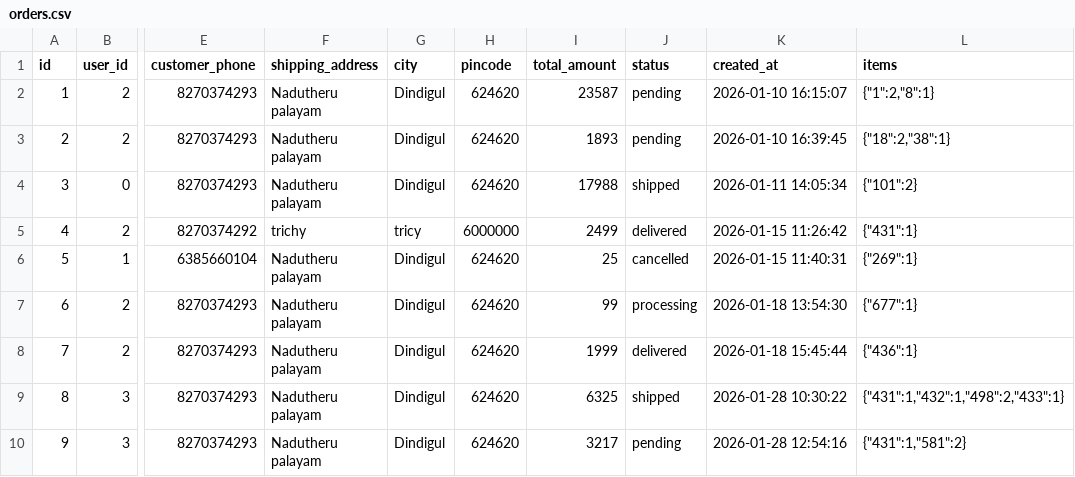
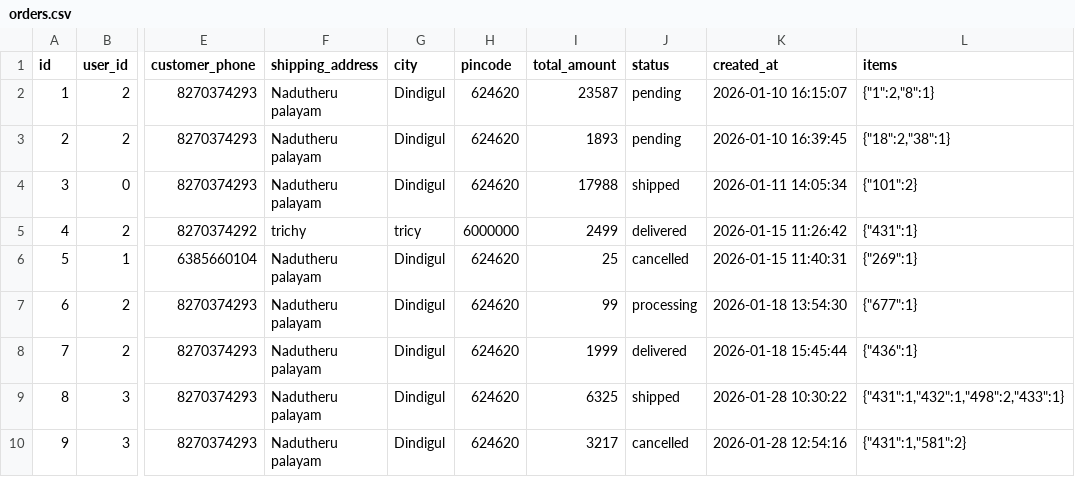
Before and after one commit to Mani-02nev/Php-projacts, a CSV file: data/orders.csv, drawn as a sheet; only a part is shown, gaps mark what is left out; the diff names each change by its address in the sheet, - before the commit and + after, or states it on an @@ line.

```diff
--- a/data/orders.csv
+++ b/data/orders.csv
-J10 (status): pending
+J10 (status): cancelled
```
Also changed, not shown: 1 other file.
